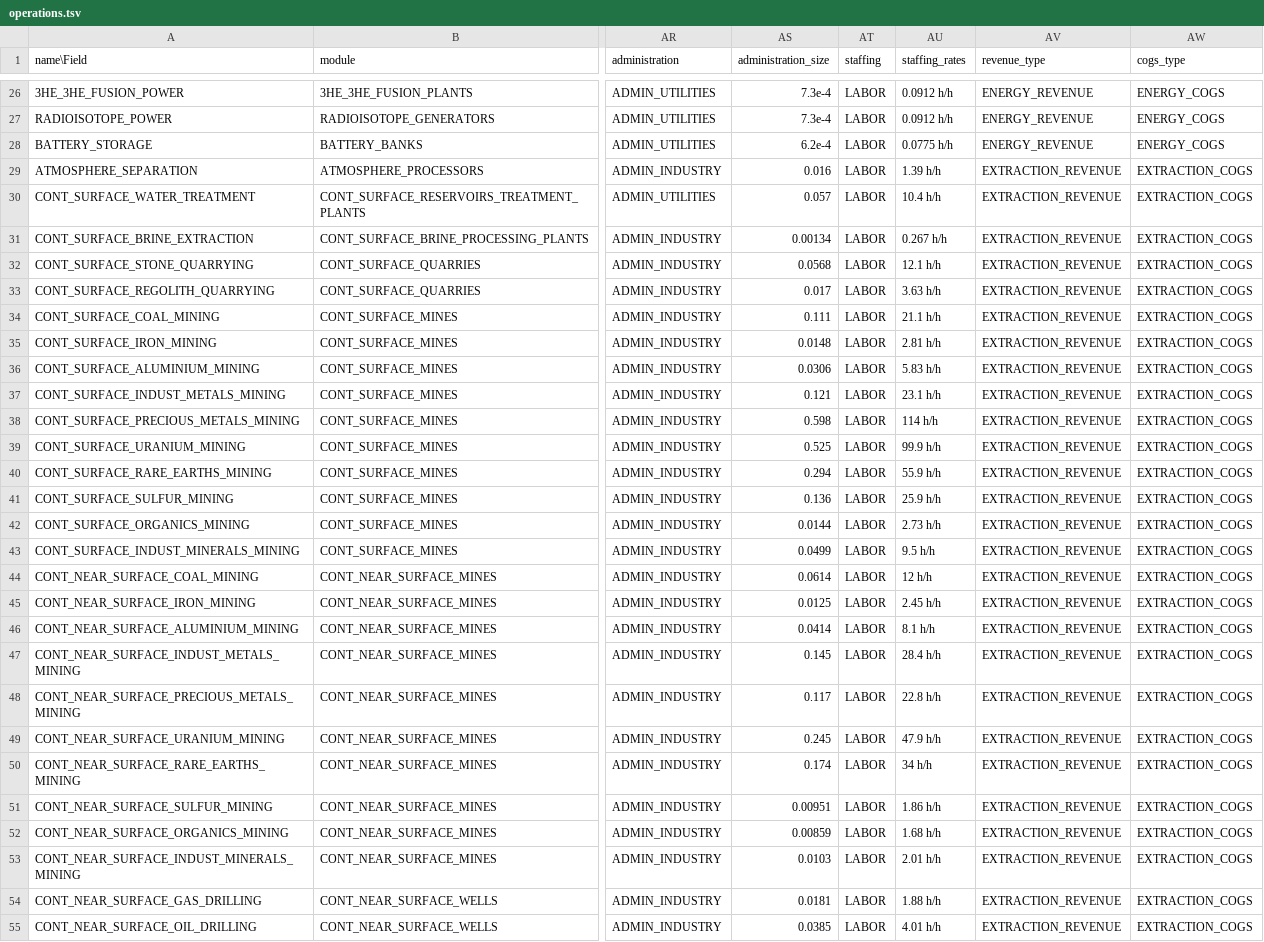
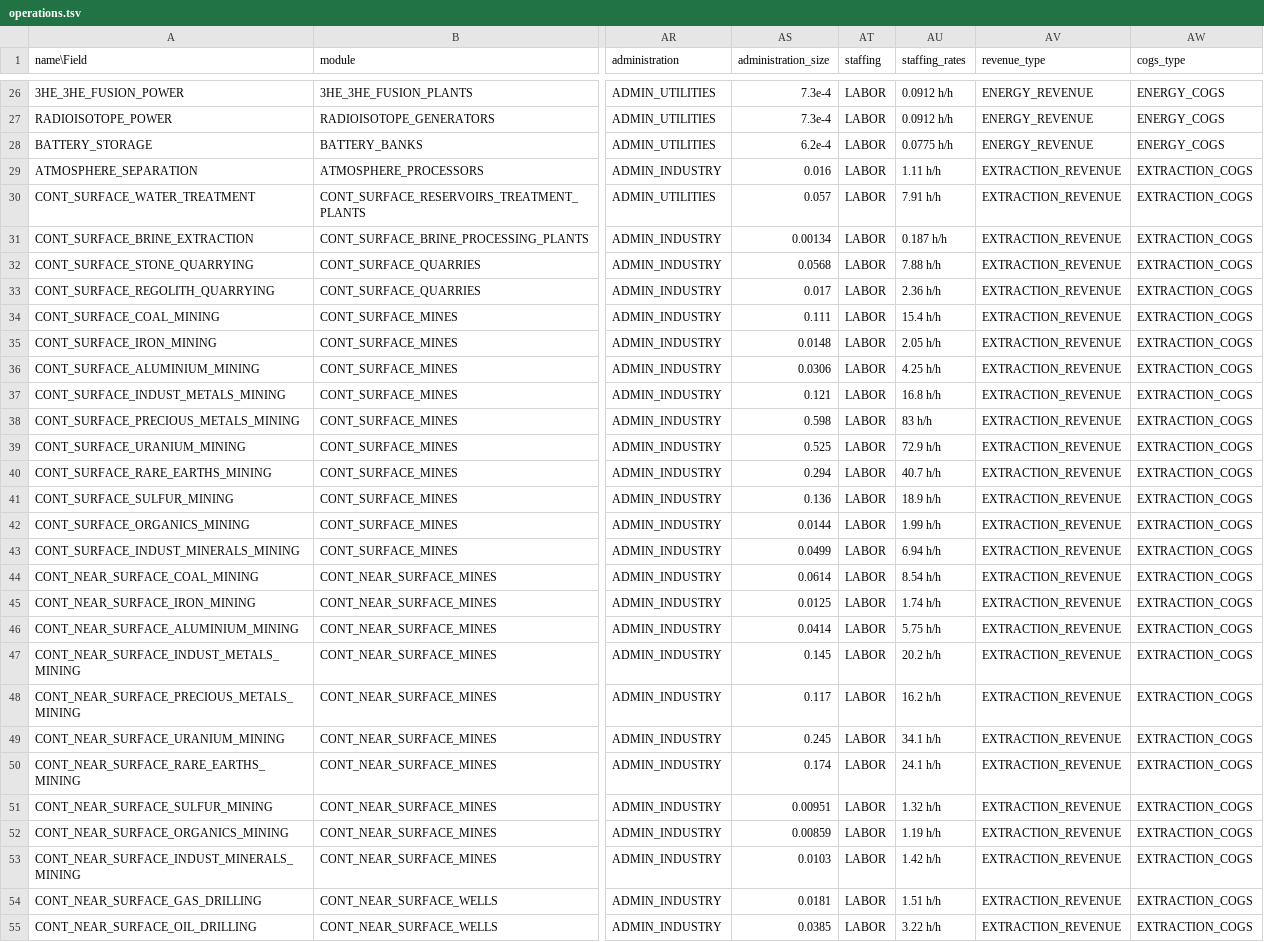
Before and after one commit to t2civ/astropolis_public, a TSV file: tables/operations.tsv, drawn as a sheet; only a part is shown, gaps mark what is left out; the diff covers the shown part only; the diff names each change by its address in the sheet, - before the commit and + after, or states it on an @@ line.

```diff
--- a/tables/operations.tsv
+++ b/tables/operations.tsv
-AU29 (staffing_rates): 1.39 h/h
+AU29 (staffing_rates): 1.11 h/h
-AU30 (staffing_rates): 10.4 h/h
+AU30 (staffing_rates): 7.91 h/h
-AU31 (staffing_rates): 0.267 h/h
+AU31 (staffing_rates): 0.187 h/h
-AU32 (staffing_rates): 12.1 h/h
+AU32 (staffing_rates): 7.88 h/h
-AU33 (staffing_rates): 3.63 h/h
+AU33 (staffing_rates): 2.36 h/h
-AU34 (staffing_rates): 21.1 h/h
+AU34 (staffing_rates): 15.4 h/h
-AU35 (staffing_rates): 2.81 h/h
+AU35 (staffing_rates): 2.05 h/h
-AU36 (staffing_rates): 5.83 h/h
+AU36 (staffing_rates): 4.25 h/h
-AU37 (staffing_rates): 23.1 h/h
+AU37 (staffing_rates): 16.8 h/h
-AU38 (staffing_rates): 114 h/h
+AU38 (staffing_rates): 83 h/h
-AU39 (staffing_rates): 99.9 h/h
+AU39 (staffing_rates): 72.9 h/h
-AU40 (staffing_rates): 55.9 h/h
+AU40 (staffing_rates): 40.7 h/h
-AU41 (staffing_rates): 25.9 h/h
+AU41 (staffing_rates): 18.9 h/h
-AU42 (staffing_rates): 2.73 h/h
+AU42 (staffing_rates): 1.99 h/h
-AU43 (staffing_rates): 9.5 h/h
+AU43 (staffing_rates): 6.94 h/h
-AU44 (staffing_rates): 12 h/h
+AU44 (staffing_rates): 8.54 h/h
-AU45 (staffing_rates): 2.45 h/h
+AU45 (staffing_rates): 1.74 h/h
-AU46 (staffing_rates): 8.1 h/h
+AU46 (staffing_rates): 5.75 h/h
-AU47 (staffing_rates): 28.4 h/h
+AU47 (staffing_rates): 20.2 h/h
-AU48 (staffing_rates): 22.8 h/h
+AU48 (staffing_rates): 16.2 h/h
-AU49 (staffing_rates): 47.9 h/h
+AU49 (staffing_rates): 34.1 h/h
-AU50 (staffing_rates): 34 h/h
+AU50 (staffing_rates): 24.1 h/h
-AU51 (staffing_rates): 1.86 h/h
+AU51 (staffing_rates): 1.32 h/h
-AU52 (staffing_rates): 1.68 h/h
+AU52 (staffing_rates): 1.19 h/h
-AU53 (staffing_rates): 2.01 h/h
+AU53 (staffing_rates): 1.42 h/h
-AU54 (staffing_rates): 1.88 h/h
+AU54 (staffing_rates): 1.51 h/h
-AU55 (staffing_rates): 4.01 h/h
+AU55 (staffing_rates): 3.22 h/h
```
Also changed, not shown: 134 edited cells elsewhere in this file, 1 other file.
